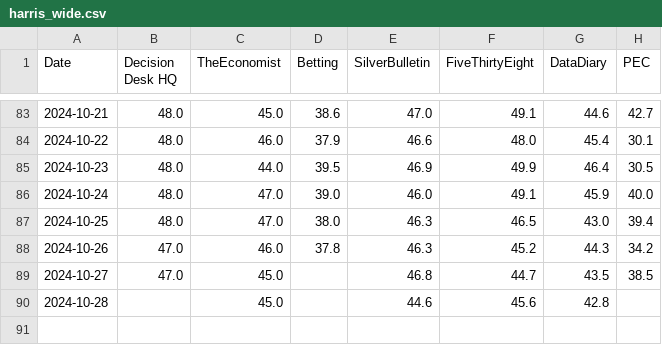
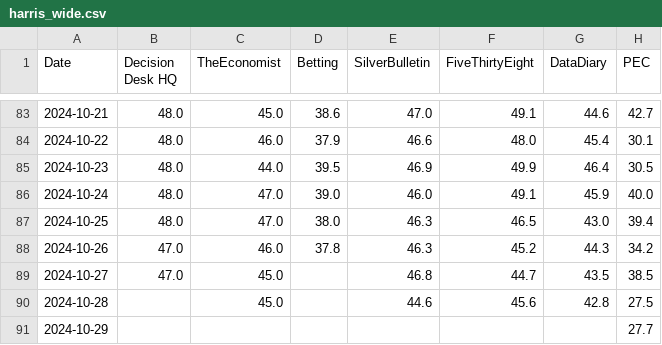
Before and after one commit to PaulMainwood/Election2024, a CSV file: harris_wide.csv, drawn as a sheet; only a part is shown, gaps mark what is left out.

```diff
--- a/harris_wide.csv
+++ b/harris_wide.csv
@@ -89,2 +89,3 @@ Date,Decision Desk HQ,TheEconomist,Betting,SilverBulletin,FiveThirtyEight,DataDi
 2024-10-27,47.0,45.0,,46.8,44.7,43.5,38.5
-2024-10-28,,45.0,,44.6,45.6,42.8,
+2024-10-28,,45.0,,44.6,45.6,42.8,27.5
+2024-10-29,,,,,,,27.7
```
Also changed, not shown: aggregated_data.csv, aggregated_data_wide.csv, 4 other files.
